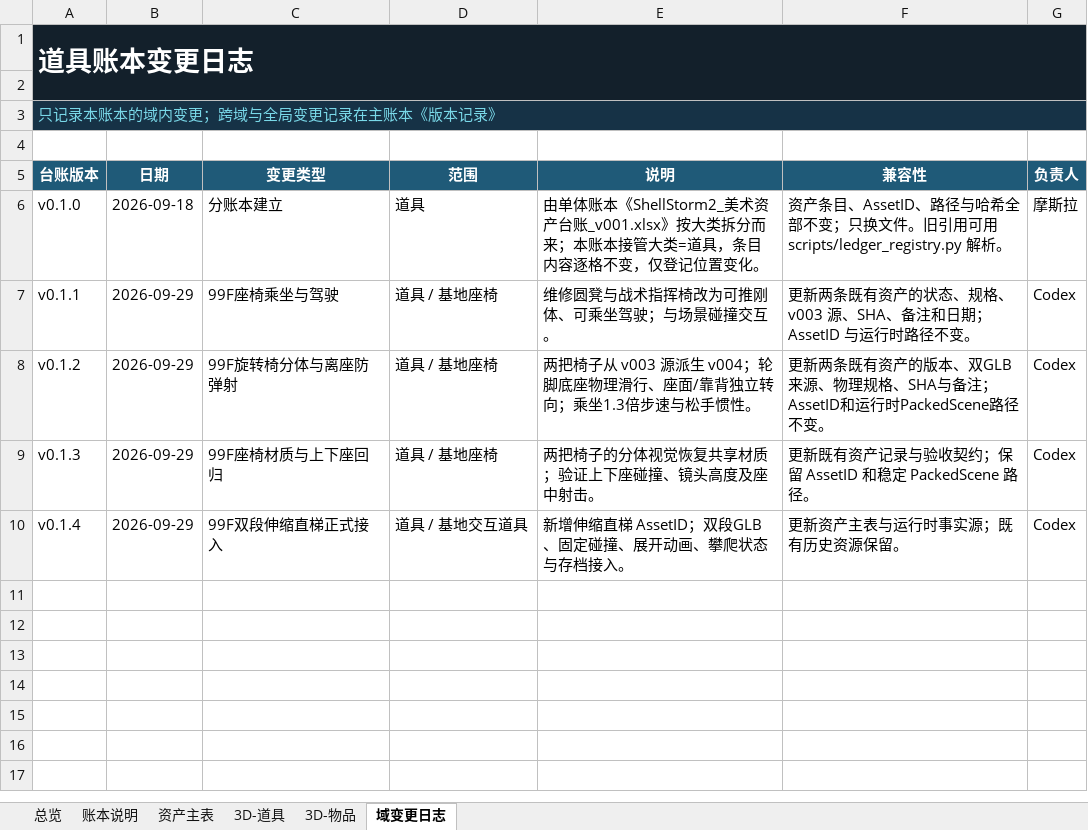
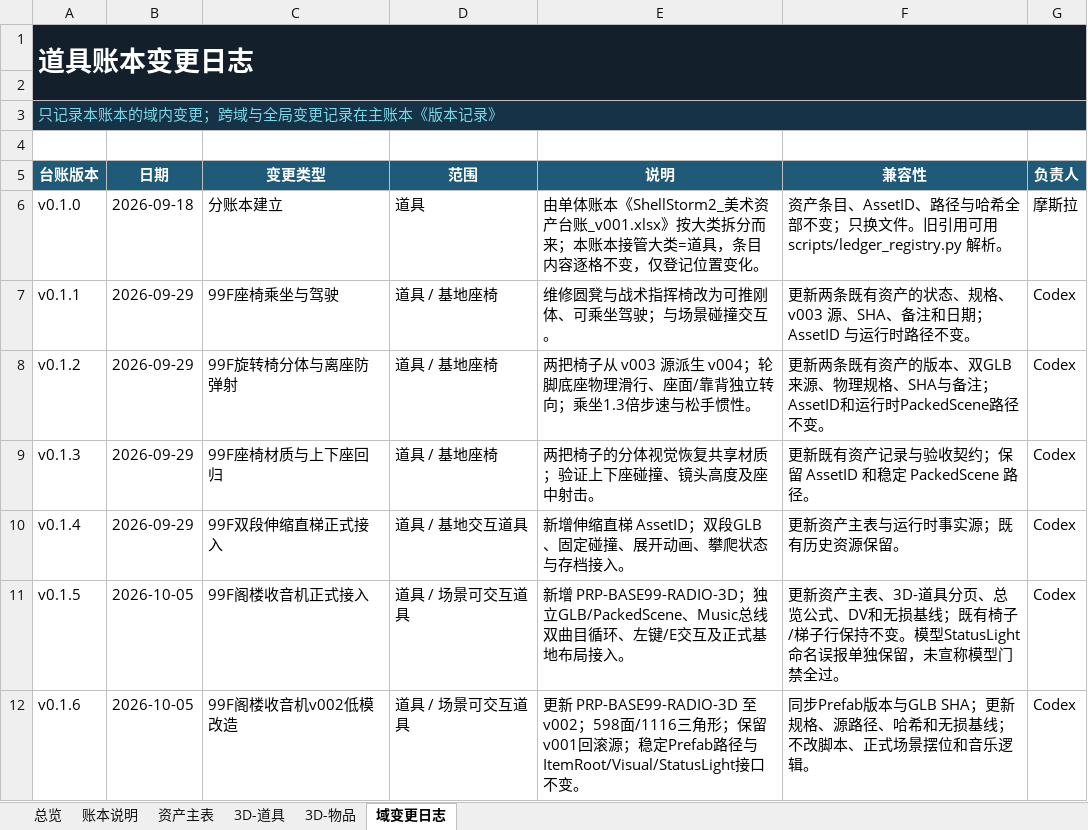
Before and after one commit to summercard/ShellStorm2, an Excel workbook: assets/registry/ledgers/ShellStorm2_道具账本_v001.xlsx, sheet 域变更日志, drawn as a sheet; values as stored, in another font and other column widths than the file's, no borders; the diff names each change by its address in the sheet, - before the commit and + after, or states it on an @@ line.

```diff
--- a/assets/registry/ledgers/ShellStorm2_道具账本_v001.xlsx (sheet 域变更日志)
+++ b/assets/registry/ledgers/ShellStorm2_道具账本_v001.xlsx (sheet 域变更日志)
+row 11: v0.1.5 | 2026-10-05 | 99F阁楼收音机正式接入 | 道具 / 场景可交互道具 | 新增 PRP-BASE99-RADIO-3D；独立GLB/PackedScene、Music总线双曲目循环、左键/E交互及正式基地布局接入。 | 更新资产主表、3D-道具分页、总览公式、DV和无损基线；既有椅子/梯子行保持不变。模型StatusLight命名误报单独保留，未宣称模型门禁全过。 | Codex
+row 12: v0.1.6 | 2026-10-05 | 99F阁楼收音机v002低模改造 | 道具 / 场景可交互道具 | 更新 PRP-BASE99-RADIO-3D 至 v002；598面/1116三角形；保留v001回滚源；稳定Prefab路径与ItemRoot/Visual/StatusLight接口不变。 | 同步Prefab版本与GLB SHA；更新规格、源路径、哈希和无损基线；不改脚本、正式场景摆位和音乐逻辑。 | Codex
```
Also changed, not shown: sheet 资产主表, sheet 3D-道具, sheet 总览, assets/registry/ShellStorm2_美术资产台账_v001.xlsx, assets/registry/ledgers/ShellStorm2_敌人账本_v001.xlsx, 7 other files.
